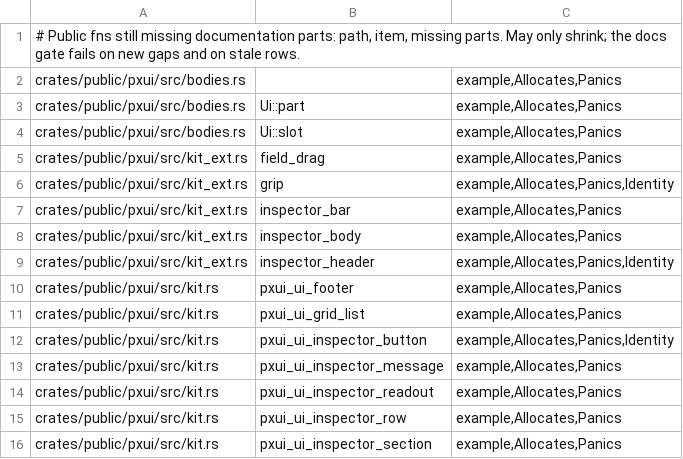
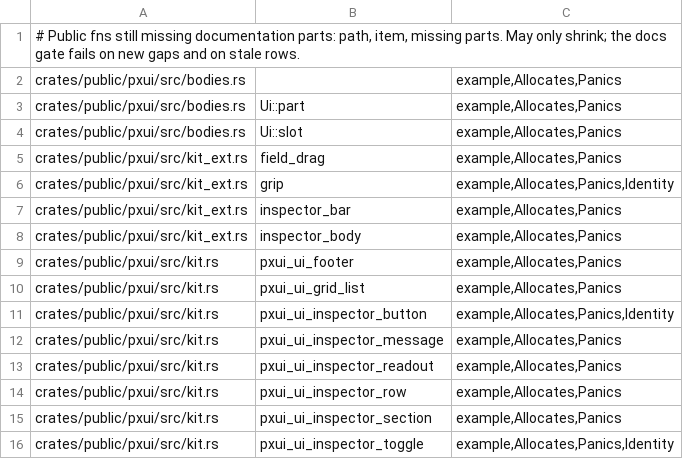
Before and after one commit to olegpustovit/pxui, a TSV file: tools/gate/docs-allowlist.tsv, drawn as a sheet; only a part is shown; the shorter side is filled out with more unchanged rows.

Commit message:
[U5.9 fix] Reuse inspector titles and editor descriptions
Borrow each Rust inspector title from the frame lease. Keep editor description buffers warm across calls and separate across nested UI instances. Preserve the C records and the frame lifetime. The owner approved both Rust signature changes.

Evidence: static and dynamic allocation, rename and tooltip timing regressions; C frame-lease regression; workspace test compilation; doctests in both modes; docs, shape, deps, and all 2.0 ABI gates.

```diff
--- a/tools/gate/docs-allowlist.tsv
+++ b/tools/gate/docs-allowlist.tsv
@@ -8,3 +8,2 @@ crates/public/pxui/src/kit_ext.rs	inspector_bar	example,Allocates,Panics
 crates/public/pxui/src/kit_ext.rs	inspector_body	example,Allocates,Panics
-crates/public/pxui/src/kit_ext.rs	inspector_header	example,Allocates,Panics,Identity
 crates/public/pxui/src/kit.rs	pxui_ui_footer	example,Allocates,Panics
```
Also changed, not shown: 18 other files.
